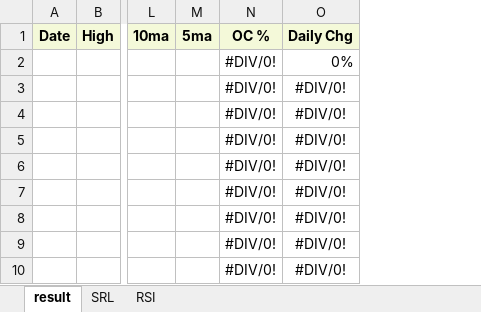
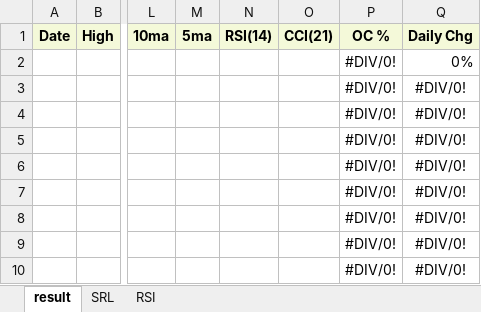
Before and after one commit to 1ekrem/python, an Excel workbook: AnalysisTemplate.xlsx, sheet result, drawn as a sheet; only a part is shown, gaps mark what is left out; values as stored, in another font and other column widths than the file's, no borders; conditional formats not drawn; the diff names each change by its address in the sheet, - before the commit and + after, or states it on an @@ line.

Commit message:
RSI and CCI are added Excel Logic is updated

```diff
--- a/AnalysisTemplate.xlsx (sheet result)
+++ b/AnalysisTemplate.xlsx (sheet result)
+column N (RSI(14)), empty
+column O (CCI(21)), empty
```
Also changed, not shown: formulas that keep their value, 3 other files.
